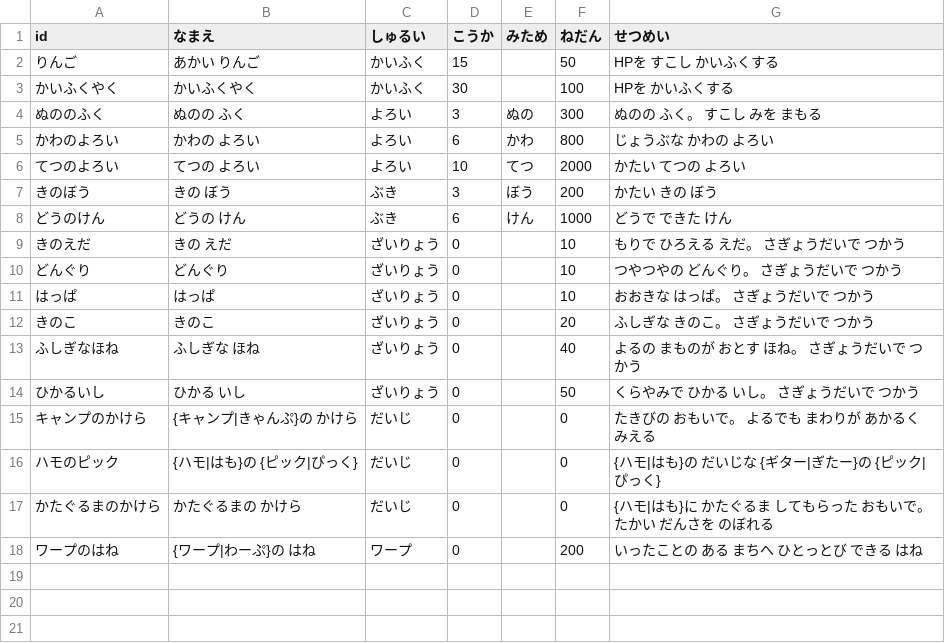
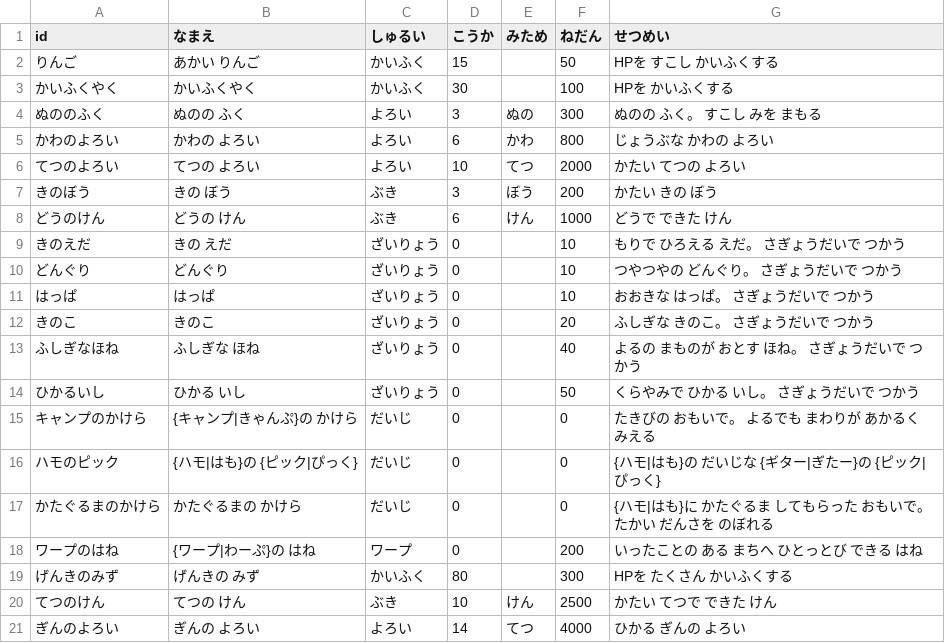
Before and after one commit to wadakouyas-hue/bouken, a CSV file: data/items.csv, drawn as a sheet.

```diff
--- a/data/items.csv
+++ b/data/items.csv
@@ -18 +18,4 @@ id,なまえ,しゅるい,こうか,みため,ねだん,せつめい
 ワープのはね,{ワープ|わーぷ}の はね,ワープ,0,,200,いったことの ある まちへ ひとっとび できる はね
+げんきのみず,げんきの みず,かいふく,80,,300,HPを たくさん かいふくする
+てつのけん,てつの けん,ぶき,10,けん,2500,かたい てつで できた けん
+ぎんのよろい,ぎんの よろい,よろい,14,てつ,4000,ひかる ぎんの よろい
```
Also changed, not shown: 8 other files.
